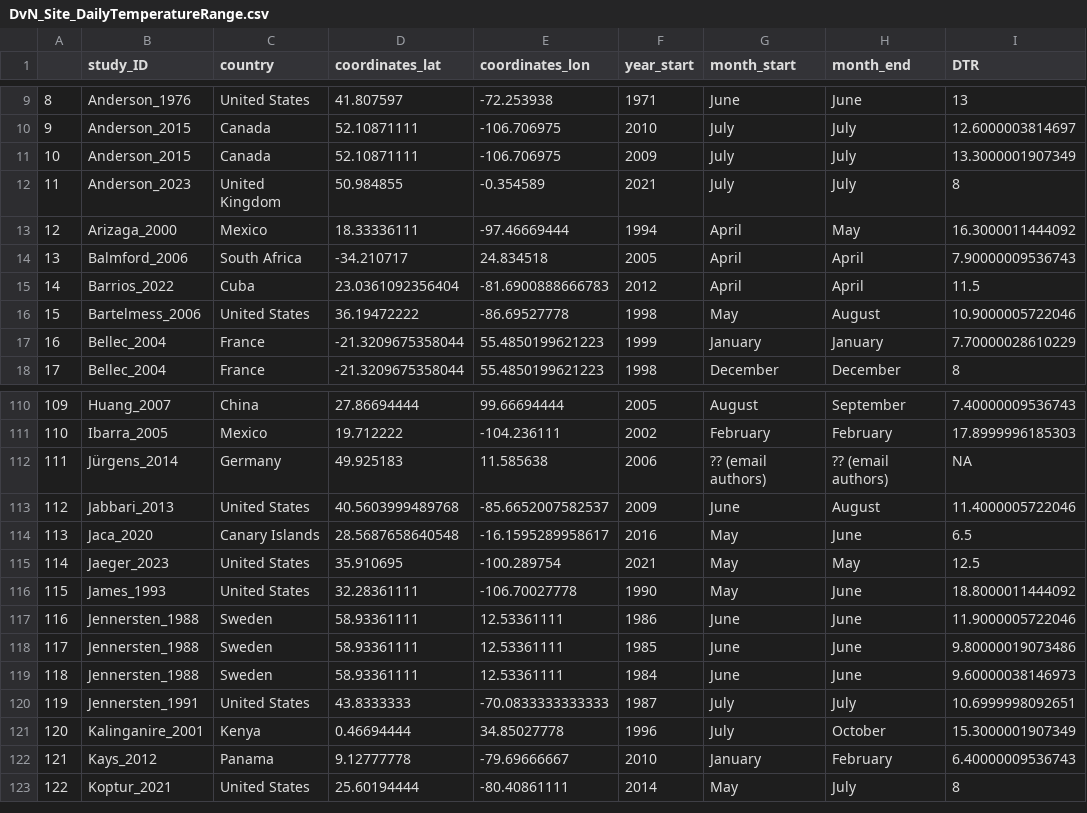
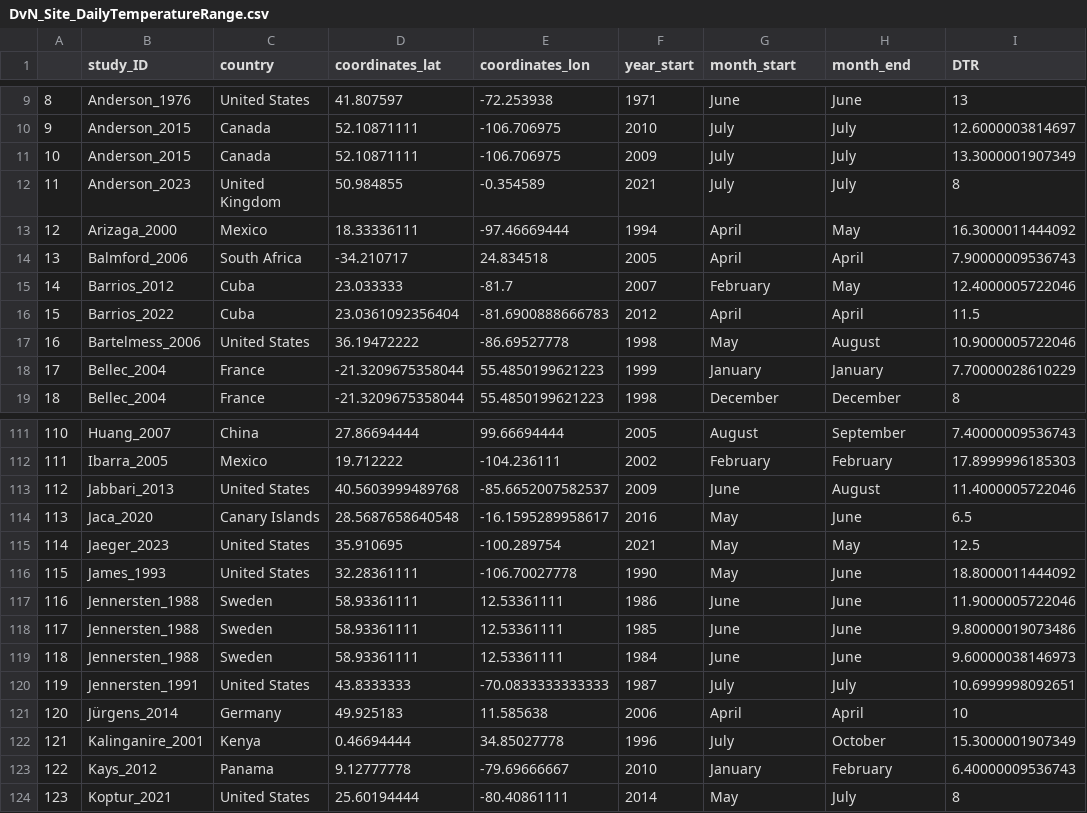
Before and after one commit to liamkendall/bumble-bat, a CSV file: data/DvN_Site_DailyTemperatureRange.csv, drawn as a sheet; only a part is shown, gaps mark what is left out; removed rows and columns are numbered as before the commit, all else as after; the diff names each change by its address in the sheet, - before the commit and + after, or states it on an @@ line.

```diff
--- a/data/DvN_Site_DailyTemperatureRange.csv
+++ b/data/DvN_Site_DailyTemperatureRange.csv
+row 15: 14 | Barrios_2012 | Cuba | 23.033333 | -81.7 | 2007 | February | May | 12.4000005722046
@@ column A renumbered from row 16 down @@
-row 112: 111 | Jürgens_2014 | Germany | 49.925183 | 11.585638 | 2006 | ?? (email authors) | ?? (email authors) | NA
+row 121: 120 | Jürgens_2014 | Germany | 49.925183 | 11.585638 | 2006 | April | April | 10
```
Also changed, not shown: 21 other files.
